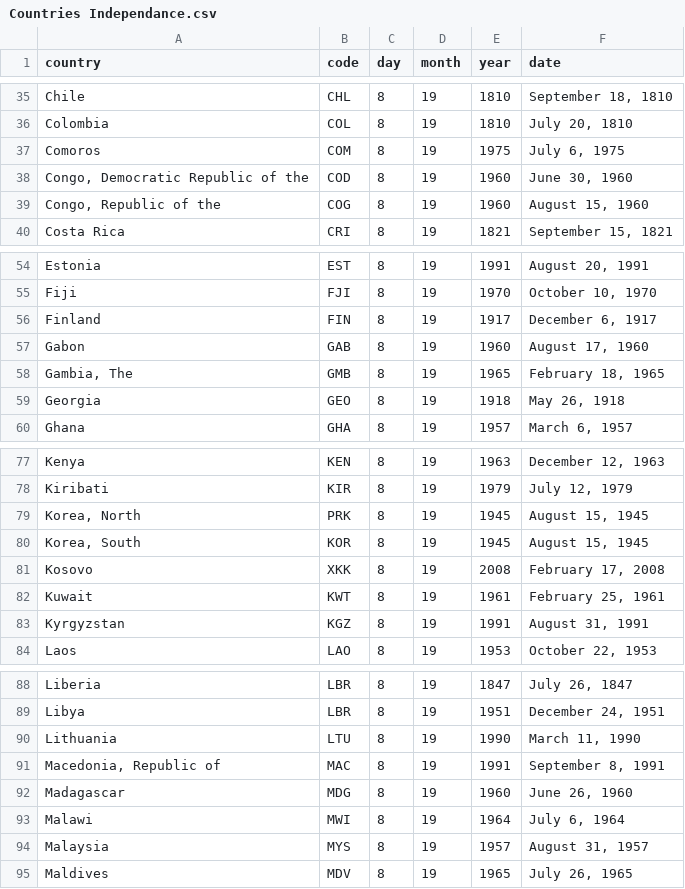
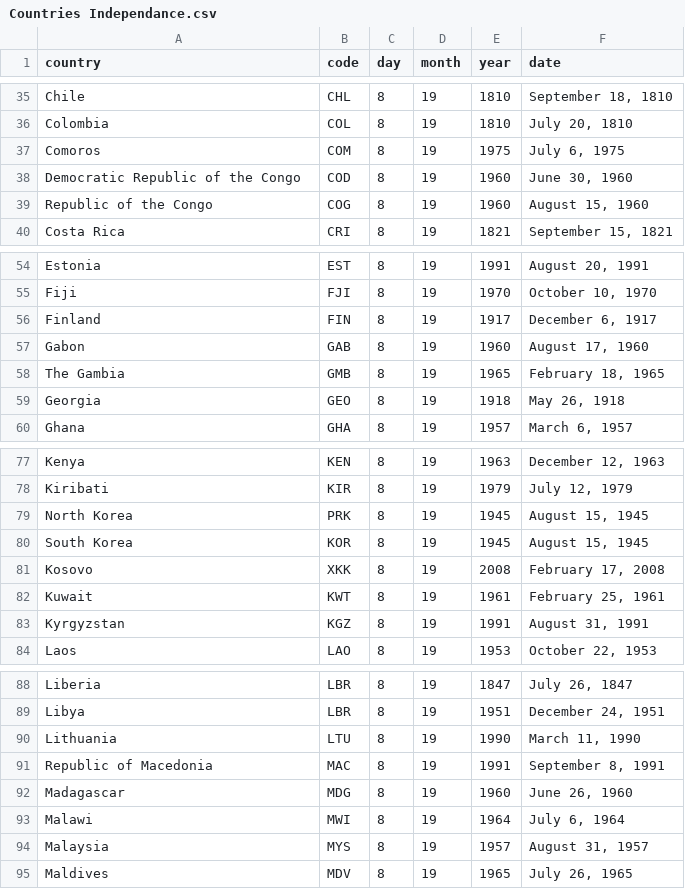
Before and after one commit to titamah/Archive, a CSV file: Countries Independance.csv, drawn as a sheet; only a part is shown, gaps mark what is left out.

Commit message:
Update Countries Independance.csv

```diff
--- a/Countries Independance.csv
+++ b/Countries Independance.csv
@@ -37,4 +37,4 @@ Colombia,COL,8,19,1810,"July 20, 1810"
 Comoros,COM,8,19,1975,"July 6, 1975"
-"Congo, Democratic Republic of the",COD,8,19,1960,"June 30, 1960"
-"Congo, Republic of the",COG,8,19,1960,"August 15, 1960"
+"Democratic Republic of the Congo",COD,8,19,1960,"June 30, 1960"
+"Republic of the Congo",COG,8,19,1960,"August 15, 1960"
 Costa Rica,CRI,8,19,1821,"September 15, 1821"
@@ -57,3 +57,3 @@ Finland,FIN,8,19,1917,"December 6, 1917"
 Gabon,GAB,8,19,1960,"August 17, 1960"
-"Gambia, The",GMB,8,19,1965,"February 18, 1965"
+"The Gambia",GMB,8,19,1965,"February 18, 1965"
 Georgia,GEO,8,19,1918,"May 26, 1918"
@@ -78,4 +78,4 @@ Kenya,KEN,8,19,1963,"December 12, 1963"
 Kiribati,KIR,8,19,1979,"July 12, 1979"
-"Korea, North",PRK,8,19,1945,"August 15, 1945"
-"Korea, South",KOR,8,19,1945,"August 15, 1945"
+"North Korea",PRK,8,19,1945,"August 15, 1945"
+"South Korea",KOR,8,19,1945,"August 15, 1945"
 Kosovo,XKK,8,19,2008,"February 17, 2008"
@@ -90,3 +90,3 @@ Libya,LBR,8,19,1951,"December 24, 1951"
 Lithuania,LTU,8,19,1990,"March 11, 1990"
-"Macedonia, Republic of",MAC,8,19,1991,"September 8, 1991"
+"Republic of Macedonia",MAC,8,19,1991,"September 8, 1991"
 Madagascar,MDG,8,19,1960,"June 26, 1960"
```
